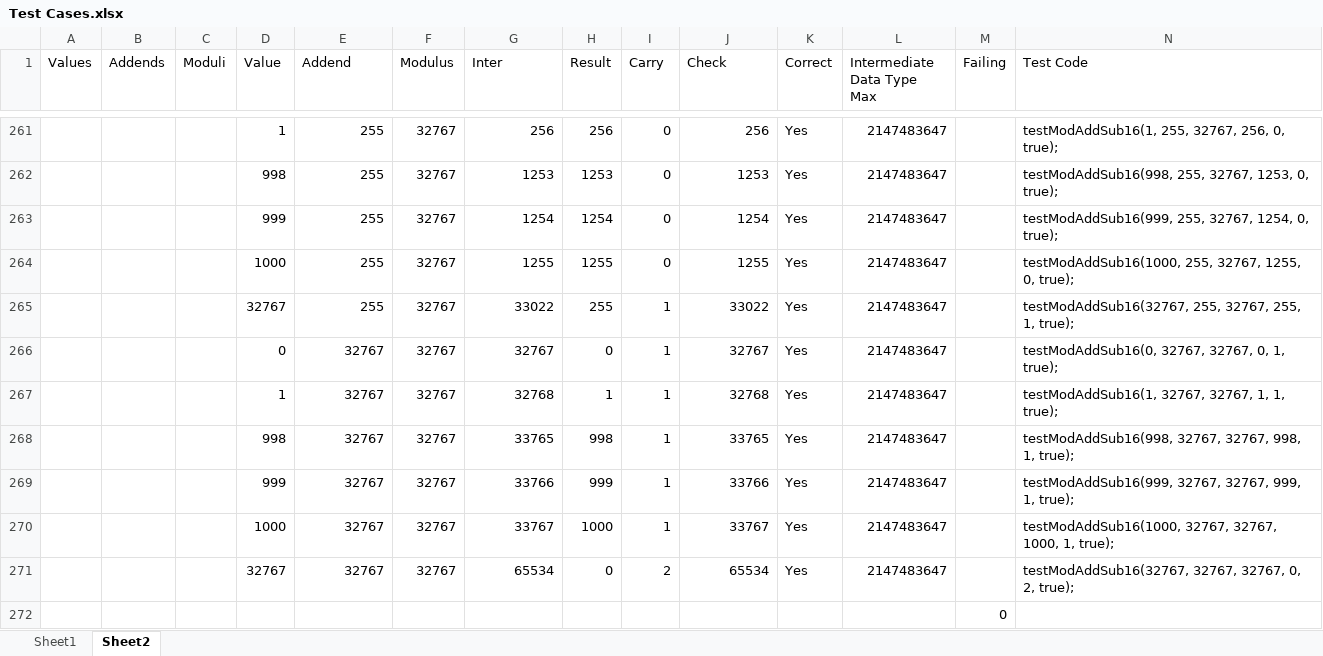
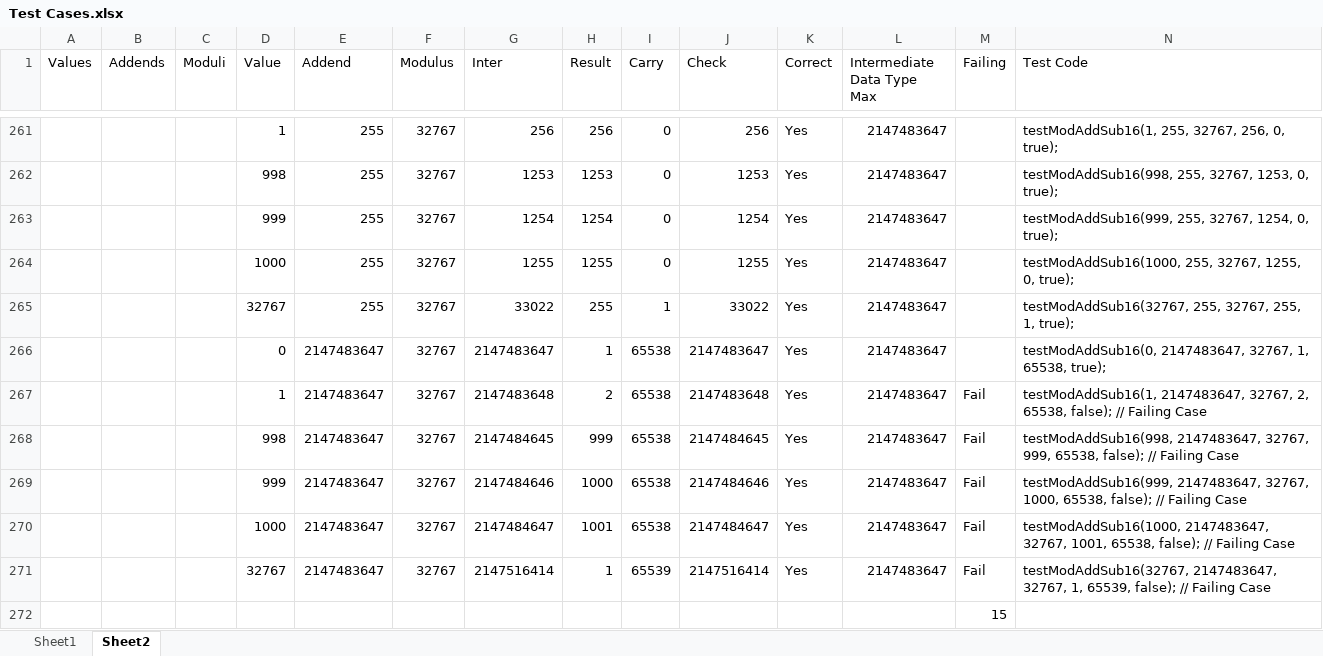
Before and after one commit to prawnhead/ConsoleDateTime, an Excel workbook: Test Cases.xlsx, sheet Sheet2, drawn as a sheet; only a part is shown, gaps mark what is left out; values as stored, in another font and other column widths than the file's, no borders; removed rows and columns are numbered as before the commit, all else as after; the diff covers the shown part only; the diff names each change by its address in the sheet, - before the commit and + after, or states it on an @@ line.

```diff
--- a/Test Cases.xlsx (sheet Sheet2)
+++ b/Test Cases.xlsx (sheet Sheet2)
-row 266:  |  |  | 0 | 32767 | 32767 | 32767 | 0 | 1 | 32767 | Yes | 2147483647 |  | testModAddSub16(0, 32767, 32767, 0, 1, true);
-row 267:  |  |  | 1 | 32767 | 32767 | 32768 | 1 | 1 | 32768 | Yes | 2147483647 |  | testModAddSub16(1, 32767, 32767, 1, 1, true);
-row 268:  |  |  | 998 | 32767 | 32767 | 33765 | 998 | 1 | 33765 | Yes | 2147483647 |  | testModAddSub16(998, 32767, 32767, 998, 1, true);
-row 269:  |  |  | 999 | 32767 | 32767 | 33766 | 999 | 1 | 33766 | Yes | 2147483647 |  | testModAddSub16(999, 32767, 32767, 999, 1, true);
-row 270:  |  |  | 1000 | 32767 | 32767 | 33767 | 1000 | 1 | 33767 | Yes | 2147483647 |  | testModAddSub16(1000, 32767, 32767, 1000, 1, true);
-row 271:  |  |  | 32767 | 32767 | 32767 | 65534 | 0 | 2 | 65534 | Yes | 2147483647 |  | testModAddSub16(32767, 32767, 32767, 0, 2, true);
+row 266:  |  |  | 0 | 2147483647 | 32767 | 2147483647 | 1 | 65538 | 2147483647 | Yes | 2147483647 |  | testModAddSub16(0, 2147483647, 32767, 1, 65538, true);
+row 267:  |  |  | 1 | 2147483647 | 32767 | 2147483648 | 2 | 65538 | 2147483648 | Yes | 2147483647 | Fail | testModAddSub16(1, 2147483647, 32767, 2, 65538, false); // Failing Case
+row 268:  |  |  | 998 | 2147483647 | 32767 | 2147484645 | 999 | 65538 | 2147484645 | Yes | 2147483647 | Fail | testModAddSub16(998, 2147483647, 32767, 999, 65538, false); // Failing Case
+row 269:  |  |  | 999 | 2147483647 | 32767 | 2147484646 | 1000 | 65538 | 2147484646 | Yes | 2147483647 | Fail | testModAddSub16(999, 2147483647, 32767, 1000, 65538, false); // Failing Case
+row 270:  |  |  | 1000 | 2147483647 | 32767 | 2147484647 | 1001 | 65538 | 2147484647 | Yes | 2147483647 | Fail | testModAddSub16(1000, 2147483647, 32767, 1001, 65538, false); // Failing Case
+row 271:  |  |  | 32767 | 2147483647 | 32767 | 2147516414 | 1 | 65539 | 2147516414 | Yes | 2147483647 | Fail | testModAddSub16(32767, 2147483647, 32767, 1, 65539, false); // Failing Case
-M272 (Failing): 0
+M272 (Failing): 15
```
Also changed, not shown: 23 added rows, 23 removed rows and 37 edited cells elsewhere in this sheet, 5 other files.
